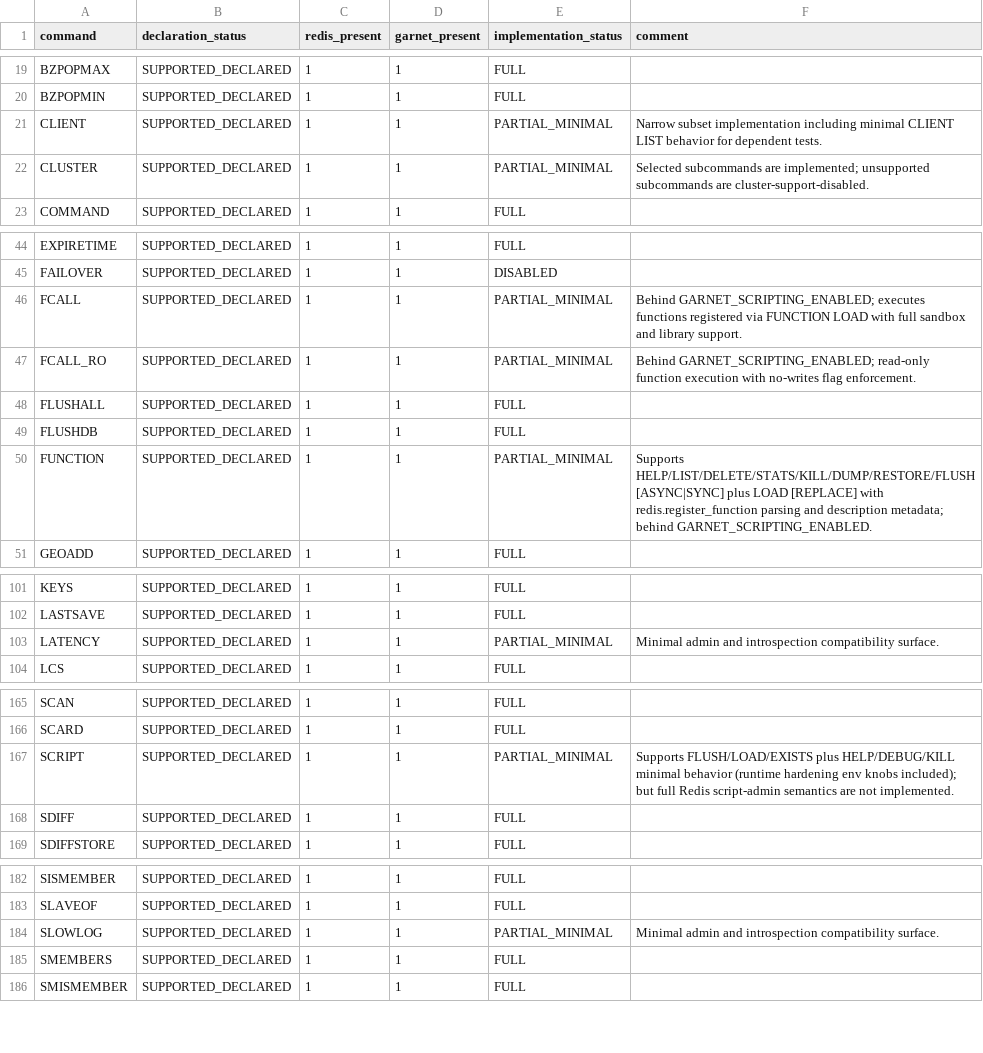
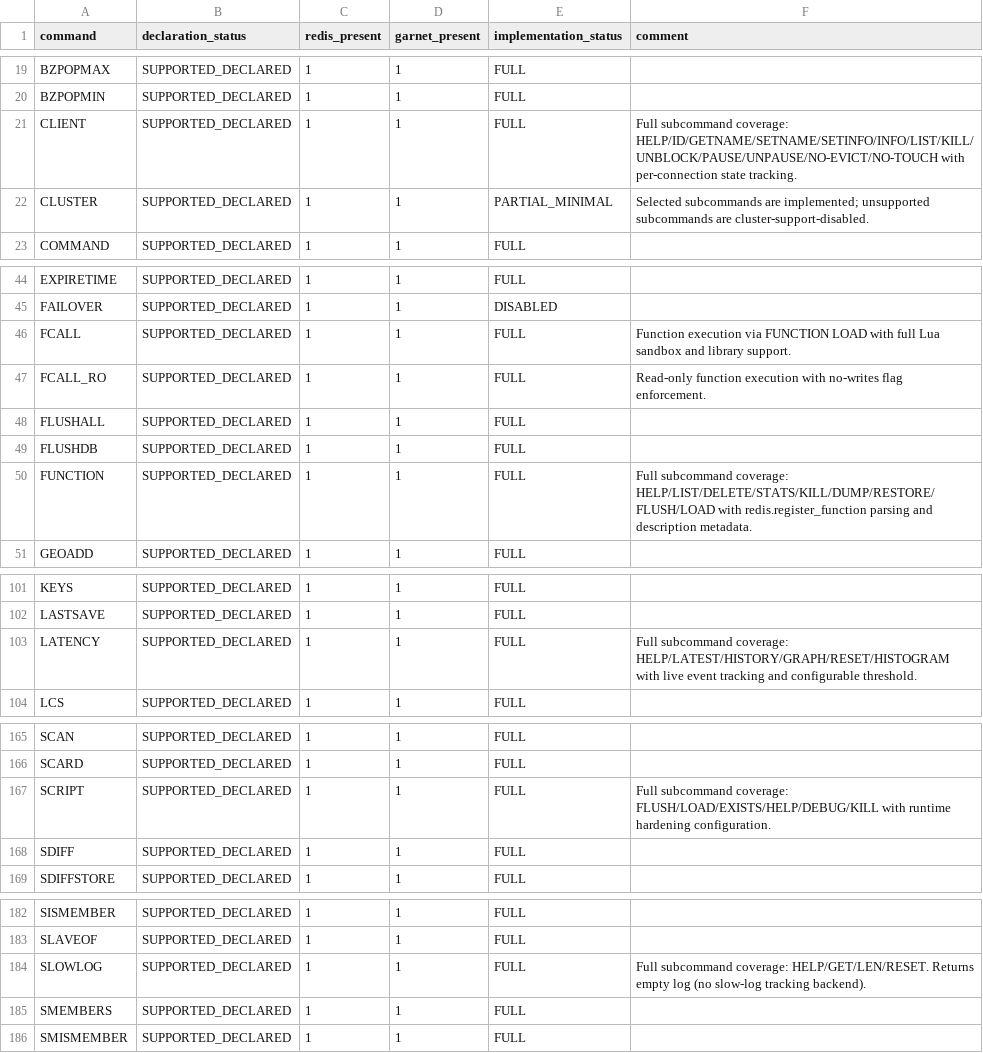
Before and after one commit to kazuki-ma/ArilKV, a CSV file: docs/compatibility/redis-command-maturity.csv, drawn as a sheet; only a part is shown, gaps mark what is left out; the diff covers the shown part only.

```diff
--- a/docs/compatibility/redis-command-maturity.csv
+++ b/docs/compatibility/redis-command-maturity.csv
@@ -20,3 +20,3 @@ BZPOPMAX,SUPPORTED_DECLARED,1,1,FULL,
 BZPOPMIN,SUPPORTED_DECLARED,1,1,FULL,
-CLIENT,SUPPORTED_DECLARED,1,1,PARTIAL_MINIMAL,Narrow subset implementation including minimal CLIENT LIST behavior for dependent tests.
+CLIENT,SUPPORTED_DECLARED,1,1,FULL,Full subcommand coverage: HELP/ID/GETNAME/SETNAME/SETINFO/INFO/LIST/KILL/UNBLOCK/PAUSE/UNPAUSE/NO-EVICT/NO-TOUCH with per-connection state tracking.
 CLUSTER,SUPPORTED_DECLARED,1,1,PARTIAL_MINIMAL,Selected subcommands are implemented; unsupported subcommands are cluster-support-disabled.
@@ -45,7 +45,7 @@ EXPIRETIME,SUPPORTED_DECLARED,1,1,FULL,
 FAILOVER,SUPPORTED_DECLARED,1,1,DISABLED,
-FCALL,SUPPORTED_DECLARED,1,1,PARTIAL_MINIMAL,Behind GARNET_SCRIPTING_ENABLED; executes functions registered via FUNCTION LOAD with full sandbox and library support.
-FCALL_RO,SUPPORTED_DECLARED,1,1,PARTIAL_MINIMAL,Behind GARNET_SCRIPTING_ENABLED; read-only function execution with no-writes flag enforcement.
+FCALL,SUPPORTED_DECLARED,1,1,FULL,Function execution via FUNCTION LOAD with full Lua sandbox and library support.
+FCALL_RO,SUPPORTED_DECLARED,1,1,FULL,Read-only function execution with no-writes flag enforcement.
 FLUSHALL,SUPPORTED_DECLARED,1,1,FULL,
 FLUSHDB,SUPPORTED_DECLARED,1,1,FULL,
-FUNCTION,SUPPORTED_DECLARED,1,1,PARTIAL_MINIMAL,Supports HELP/LIST/DELETE/STATS/KILL/DUMP/RESTORE/FLUSH [ASYNC|SYNC] plus LOAD [REPLACE] with redis.register_function parsing and description metadata; behind GARNET_SCRIPTING_ENABLED.
+FUNCTION,SUPPORTED_DECLARED,1,1,FULL,Full subcommand coverage: HELP/LIST/DELETE/STATS/KILL/DUMP/RESTORE/FLUSH/LOAD with redis.register_function parsing and description metadata.
 GEOADD,SUPPORTED_DECLARED,1,1,FULL,
@@ -102,3 +102,3 @@ KEYS,SUPPORTED_DECLARED,1,1,FULL,
 LASTSAVE,SUPPORTED_DECLARED,1,1,FULL,
-LATENCY,SUPPORTED_DECLARED,1,1,PARTIAL_MINIMAL,Minimal admin and introspection compatibility surface.
+LATENCY,SUPPORTED_DECLARED,1,1,FULL,Full subcommand coverage: HELP/LATEST/HISTORY/GRAPH/RESET/HISTOGRAM with live event tracking and configurable threshold.
 LCS,SUPPORTED_DECLARED,1,1,FULL,
@@ -166,3 +166,3 @@ SCAN,SUPPORTED_DECLARED,1,1,FULL,
 SCARD,SUPPORTED_DECLARED,1,1,FULL,
-SCRIPT,SUPPORTED_DECLARED,1,1,PARTIAL_MINIMAL,Supports FLUSH/LOAD/EXISTS plus HELP/DEBUG/KILL minimal behavior (runtime hardening env knobs included); but full Redis script-admin semantics are not implemented.
+SCRIPT,SUPPORTED_DECLARED,1,1,FULL,Full subcommand coverage: FLUSH/LOAD/EXISTS/HELP/DEBUG/KILL with runtime hardening configuration.
 SDIFF,SUPPORTED_DECLARED,1,1,FULL,
@@ -183,3 +183,3 @@ SISMEMBER,SUPPORTED_DECLARED,1,1,FULL,
 SLAVEOF,SUPPORTED_DECLARED,1,1,FULL,
-SLOWLOG,SUPPORTED_DECLARED,1,1,PARTIAL_MINIMAL,Minimal admin and introspection compatibility surface.
+SLOWLOG,SUPPORTED_DECLARED,1,1,FULL,Full subcommand coverage: HELP/GET/LEN/RESET. Returns empty log (no slow-log tracking backend).
 SMEMBERS,SUPPORTED_DECLARED,1,1,FULL,
```
Also changed, not shown: 26 edited cells elsewhere in this file, 2 other files.
